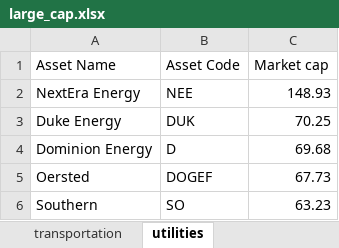
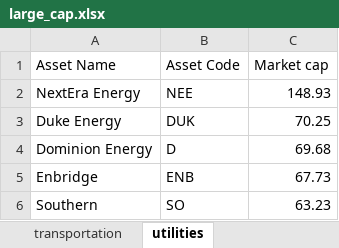
Before and after one commit to ali-ahad/fitted_garch_variance_returns, an Excel workbook: datasets/large_cap.xlsx, sheet utilities, drawn as a sheet; values as stored, in another font and other column widths than the file's, no borders; removed rows and columns are numbered as before the commit, all else as after; the diff names each change by its address in the sheet, - before the commit and + after, or states it on an @@ line.

```diff
--- a/datasets/large_cap.xlsx (sheet utilities)
+++ b/datasets/large_cap.xlsx (sheet utilities)
-row 5: Oersted | DOGEF | 67.73
+row 5: Enbridge | ENB | 67.73
```
Also changed, not shown: sheet consumer_cyclical, sheet financial.
